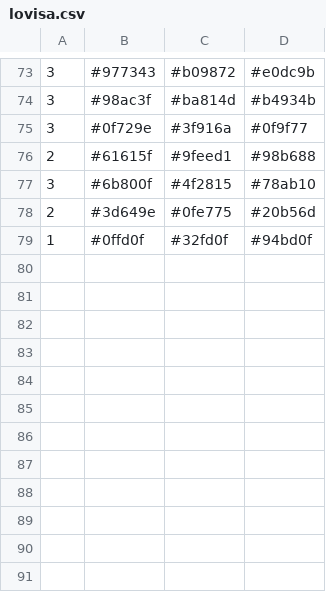
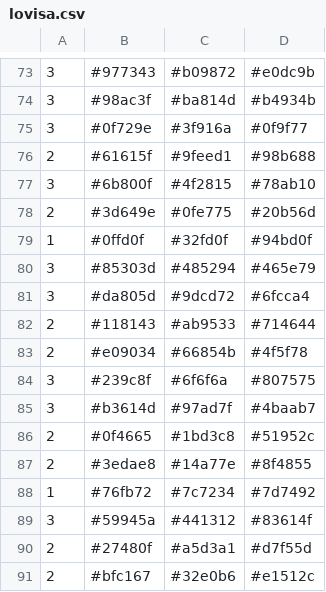
Before and after one commit to Orchidaceae/AI_palette_recommendation, a CSV file: Recom_engine/data/lovisa.csv, drawn as a sheet; only a part is shown, gaps mark what is left out.

```diff
--- a/Recom_engine/data/lovisa.csv
+++ b/Recom_engine/data/lovisa.csv
@@ -79 +79,13 @@
 1,#0ffd0f,#32fd0f,#94bd0f
+3,#85303d,#485294,#465e79
+3,#da805d,#9dcd72,#6fcca4
+2,#118143,#ab9533,#714644
+2,#e09034,#66854b,#4f5f78
+3,#239c8f,#6f6f6a,#807575
+3,#b3614d,#97ad7f,#4baab7
+2,#0f4665,#1bd3c8,#51952c
+2,#3edae8,#14a77e,#8f4855
+1,#76fb72,#7c7234,#7d7492
+3,#59945a,#441312,#83614f
+2,#27480f,#a5d3a1,#d7f55d
+2,#bfc167,#32e0b6,#e1512c
```
Also changed, not shown: 2 other files.
